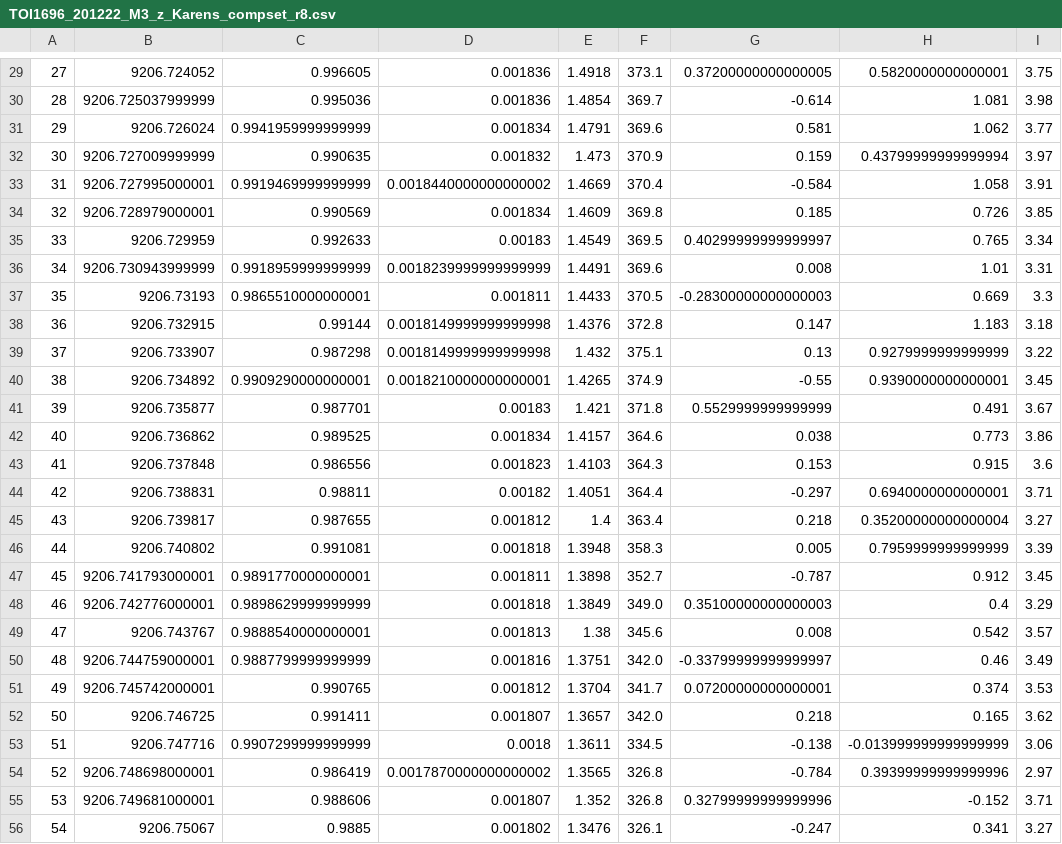
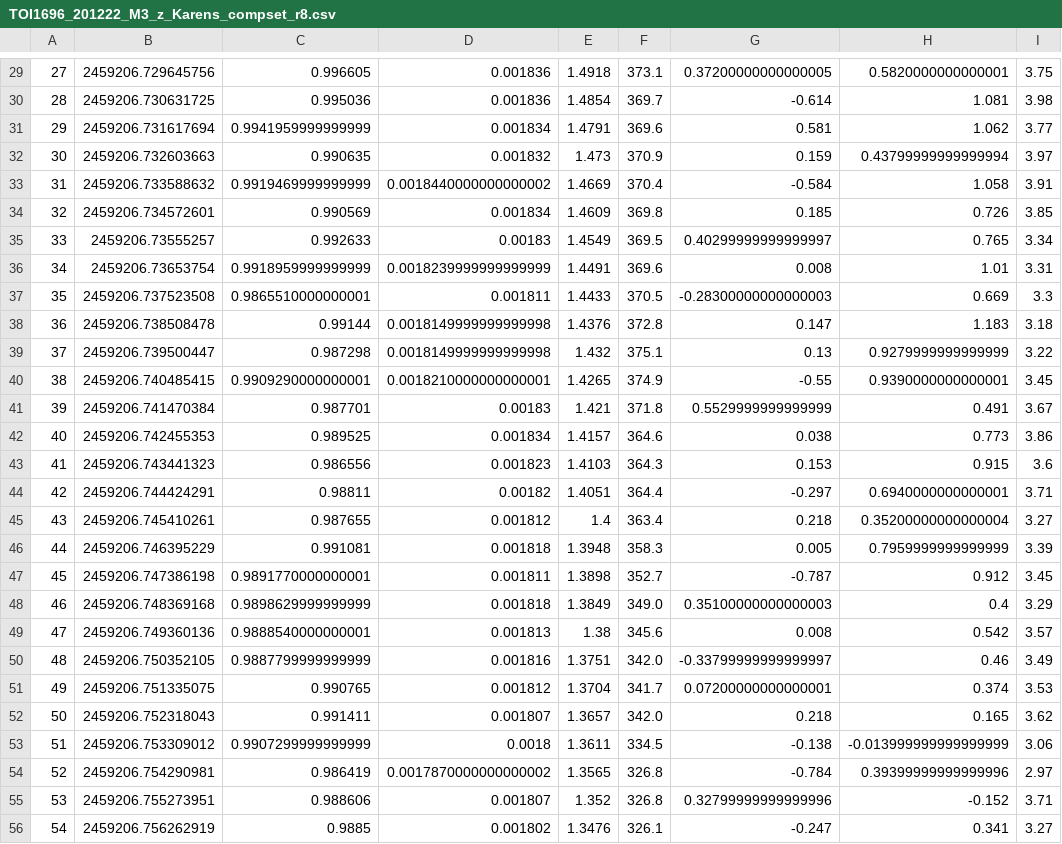
Before and after one commit to jpdeleon/toi1696, a CSV file: data/TOI1696_201222_M3_z_Karens_compset_r8.csv, drawn as a sheet; only a part is shown, gaps mark what is left out; the diff covers the shown part only; the diff names each change by its address in the sheet, - before the commit and + after, or states it on an @@ line.

```diff
--- a/data/TOI1696_201222_M3_z_Karens_compset_r8.csv
+++ b/data/TOI1696_201222_M3_z_Karens_compset_r8.csv
-B29: 9206.724052
+B29: 2459206.729645756
-B30: 9206.725037999999
+B30: 2459206.730631725
-B31: 9206.726024
+B31: 2459206.731617694
-B32: 9206.727009999999
+B32: 2459206.732603663
-B33: 9206.727995000001
+B33: 2459206.733588632
-B34: 9206.728979000001
+B34: 2459206.734572601
-B35: 9206.729959
+B35: 2459206.73555257
-B36: 9206.730943999999
+B36: 2459206.73653754
-B37: 9206.73193
+B37: 2459206.737523508
-B38: 9206.732915
+B38: 2459206.738508478
-B39: 9206.733907
+B39: 2459206.739500447
-B40: 9206.734892
+B40: 2459206.740485415
-B41: 9206.735877
+B41: 2459206.741470384
-B42: 9206.736862
+B42: 2459206.742455353
-B43: 9206.737848
+B43: 2459206.743441323
-B44: 9206.738831
+B44: 2459206.744424291
-B45: 9206.739817
+B45: 2459206.745410261
-B46: 9206.740802
+B46: 2459206.746395229
-B47: 9206.741793000001
+B47: 2459206.747386198
-B48: 9206.742776000001
+B48: 2459206.748369168
-B49: 9206.743767
+B49: 2459206.749360136
-B50: 9206.744759000001
+B50: 2459206.750352105
-B51: 9206.745742000001
+B51: 2459206.751335075
-B52: 9206.746725
+B52: 2459206.752318043
-B53: 9206.747716
+B53: 2459206.753309012
-B54: 9206.748698000001
+B54: 2459206.754290981
-B55: 9206.749681000001
+B55: 2459206.755273951
-B56: 9206.75067
+B56: 2459206.756262919
```
Also changed, not shown: 1 added row, 1 removed row and 103 edited cells elsewhere in this file, data/TOI1696_201222_M3_g_Karens_compset_r10.csv, data/TOI1696_201222_M3_i_Karens_compset_r10.csv, 1 other file.
